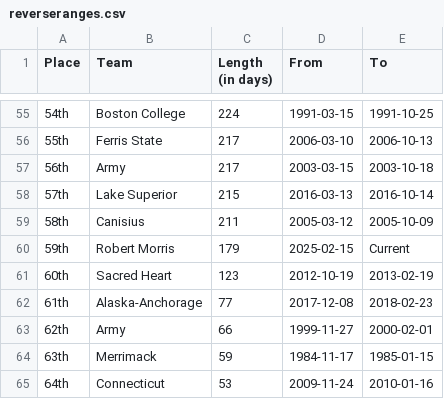
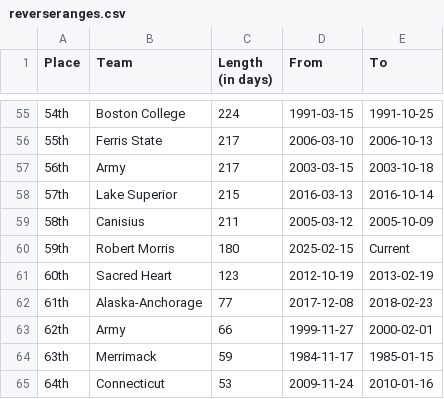
Before and after one commit to ankudovychm/collegehockey-macguffin, a CSV file: data/leaderboard/reverseranges.csv, drawn as a sheet; only a part is shown, gaps mark what is left out.

```diff
--- a/data/leaderboard/reverseranges.csv
+++ b/data/leaderboard/reverseranges.csv
@@ -59,3 +59,3 @@ Place,Team,Length (in days),From,To
 58th,Canisius,211,2005-03-12,2005-10-09
-59th,Robert Morris,179,2025-02-15,Current
+59th,Robert Morris,180,2025-02-15,Current
 60th,Sacred Heart,123,2012-10-19,2013-02-19
```
Also changed, not shown: data/leaderboard/forwardranges.csv, data/leaderboard/forwardtotals.csv, 1 other file.
